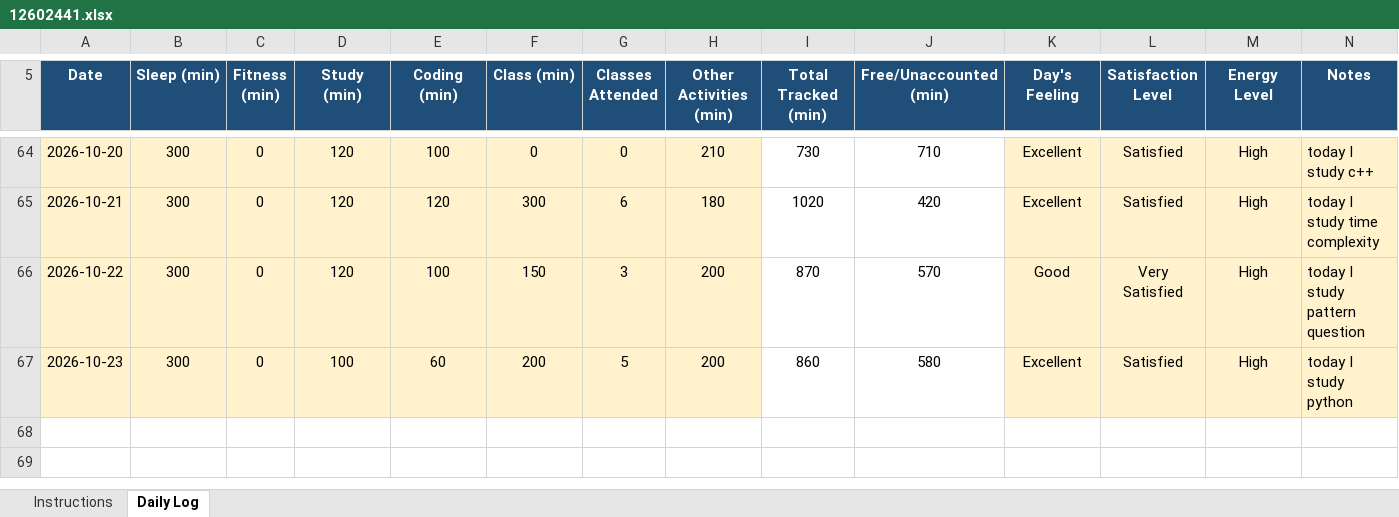
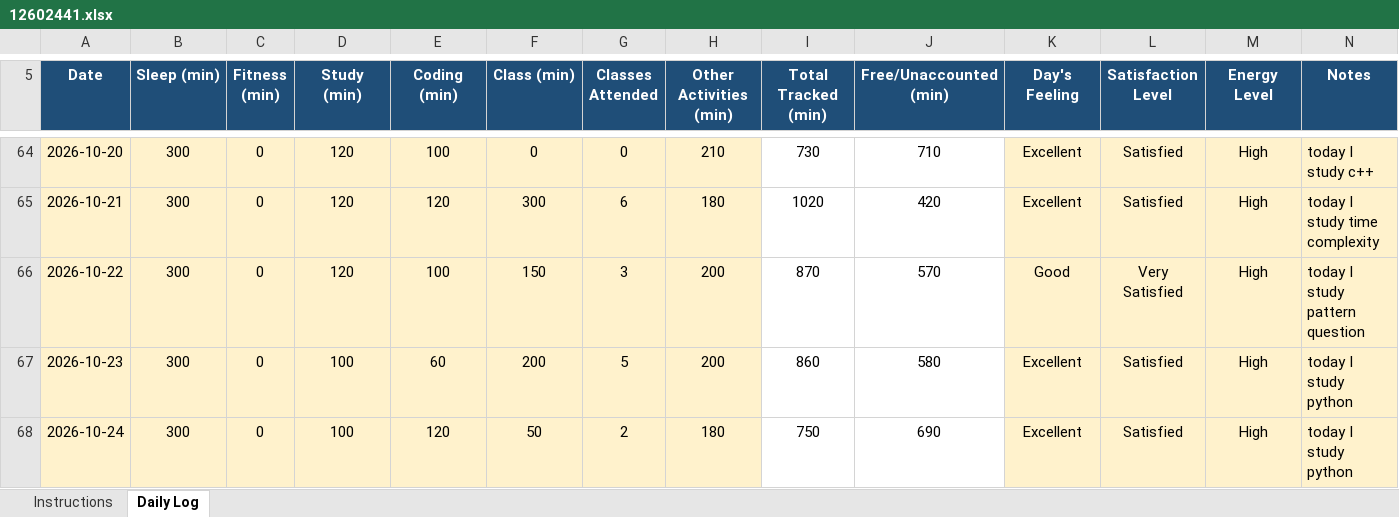
Before and after one commit to coder-shub/12602441, an Excel workbook: 12602441.xlsx, sheet Daily Log, drawn as a sheet; only a part is shown, gaps mark what is left out; values as stored, in another font and other column widths than the file's, no borders; conditional formats not drawn; the diff names each change by its address in the sheet, - before the commit and + after, or states it on an @@ line.

Commit message:
update on 24-10-2026

```diff
--- a/12602441.xlsx (sheet Daily Log)
+++ b/12602441.xlsx (sheet Daily Log)
+row 68: 2026-10-24 | 300 | 0 | 100 | 120 | 50 | 2 | 180 | 750 | 690 | Excellent | Satisfied | High | today I study python
```
